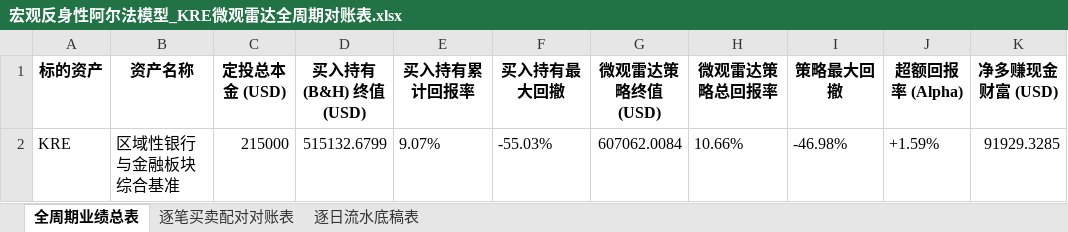
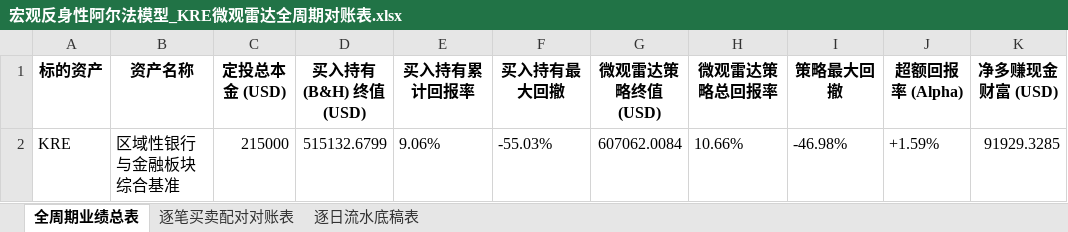
Before and after one commit to JiananZhao/html, an Excel workbook: 宏观反身性阿尔法模型_KRE微观雷达全周期对账表.xlsx, sheet 全周期业绩总表, drawn as a sheet; only a part is shown; values as stored, in another font and other column widths than the file's, no borders; the diff names each change by its address in the sheet, - before the commit and + after, or states it on an @@ line.

```diff
--- a/宏观反身性阿尔法模型_KRE微观雷达全周期对账表.xlsx (sheet 全周期业绩总表)
+++ b/宏观反身性阿尔法模型_KRE微观雷达全周期对账表.xlsx (sheet 全周期业绩总表)
-E2 (买入持有累计回报率): 9.07%
+E2 (买入持有累计回报率): 9.06%
```
Also changed, not shown: sheet 逐日流水底稿表, 宏观反身性阿尔法模型_IGV微观雷达全周期对账表.xlsx, 宏观反身性阿尔法模型_NOW微观雷达全周期对账表.xlsx, 35 other files.
